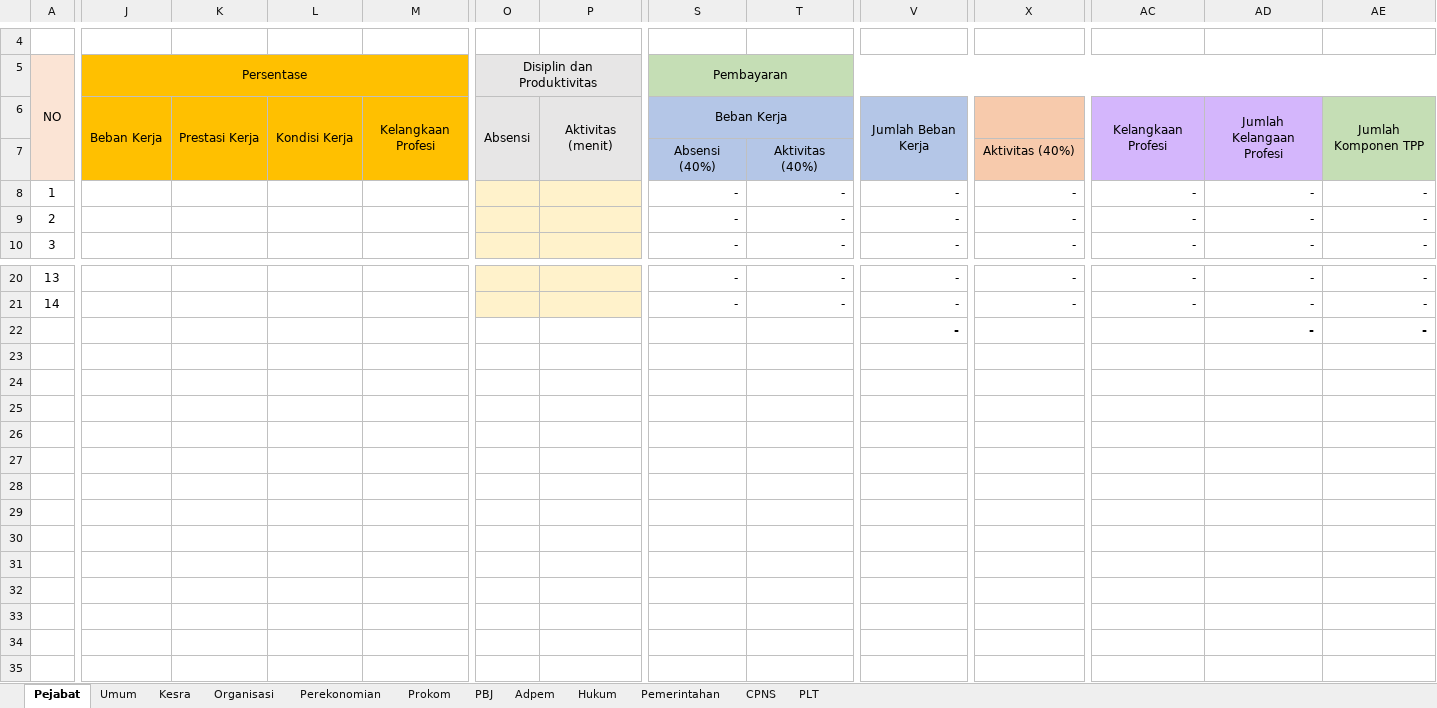
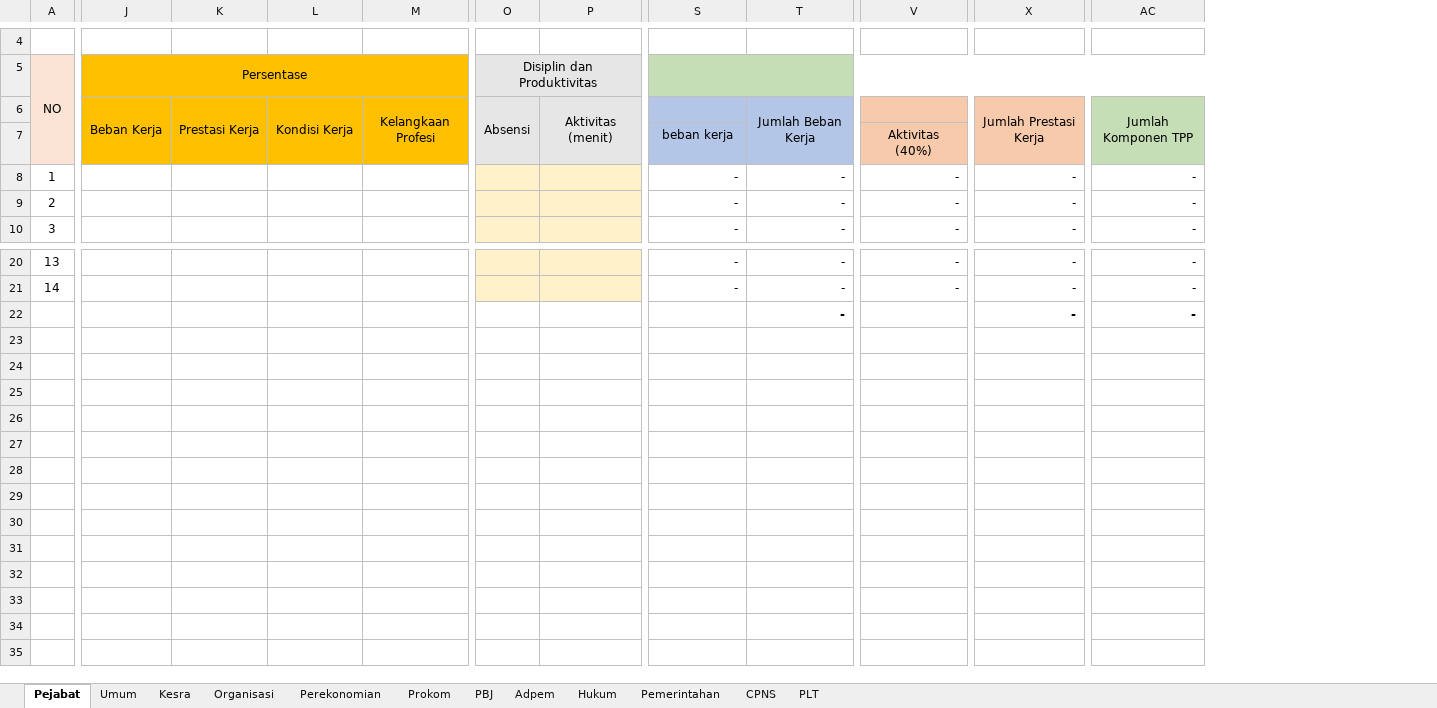
Before and after one commit to asrani27/tpp, an Excel workbook: public/excel/setda.xlsx, sheet Pejabat, drawn as a sheet; only a part is shown, gaps mark what is left out; values as stored, in another font and other column widths than the file's, no borders; removed rows and columns are numbered as before the commit, all else as after; rows hold the shown columns only; the diff covers the shown part only; the diff names each change by its address in the sheet, - before the commit and + after, or states it on an @@ line.

```diff
--- a/public/excel/setda.xlsx (sheet Pejabat)
+++ b/public/excel/setda.xlsx (sheet Pejabat)
-column AD, rows 8-10: all -; rows 20-22: all -
-column AE, rows 8-10: all -; rows 20-22: all -
-S5: Pembayaran
+S5: (empty)
-row 6:  | Beban Kerja | Prestasi Kerja | Kondisi Kerja | Kelangkaan Profesi | Absensi | Aktivitas (menit) | Beban Kerja |  | Jumlah Beban Kerja |  | Kelangkaan Profesi | Jumlah Kelangaan Profesi | Jumlah Komponen TPP
-row 7:  |  |  |  |  |  |  | Absensi (40%) | Aktivitas (40%) |  | Aktivitas (40%)
+row 6:  | Beban Kerja | Prestasi Kerja | Kondisi Kerja | Kelangkaan Profesi | Absensi | Aktivitas (menit) |  | Jumlah Beban Kerja |  | Jumlah Prestasi Kerja | Jumlah Komponen TPP
+row 7:  |  |  |  |  |  |  | beban kerja |  | Aktivitas (40%)
-T22: (empty)
+T22: -
-V22: -
+V22: (empty)
-X22: (empty)
+X22: -
-AC22: (empty)
+AC22: -
```
Also changed, not shown: merged cells elsewhere in this sheet, sheet Perekonomian, sheet Kesra, sheet Organisasi, sheet Prokom, sheet PBJ, sheet Hukum, 5 more sheets, formulas that keep their value, 2 other files.
